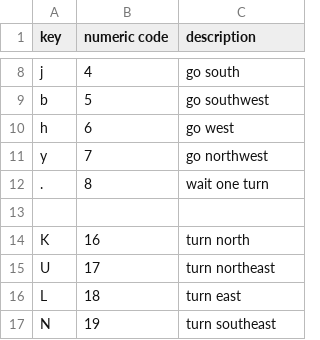
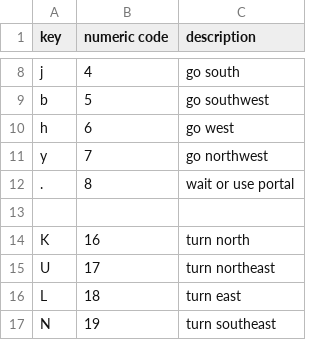
Before and after one commit to riscy/gladrl, a CSV file: config/keybindings.csv, drawn as a sheet; only a part is shown, gaps mark what is left out.

Commit message:
document portal use

```diff
--- a/config/keybindings.csv
+++ b/config/keybindings.csv
@@ -11,3 +11,3 @@
 "y", 7, "go northwest"
-".", 8, "wait one turn"
+".", 8, "wait or use portal"
 
```
Also changed, not shown: 1 other file.
